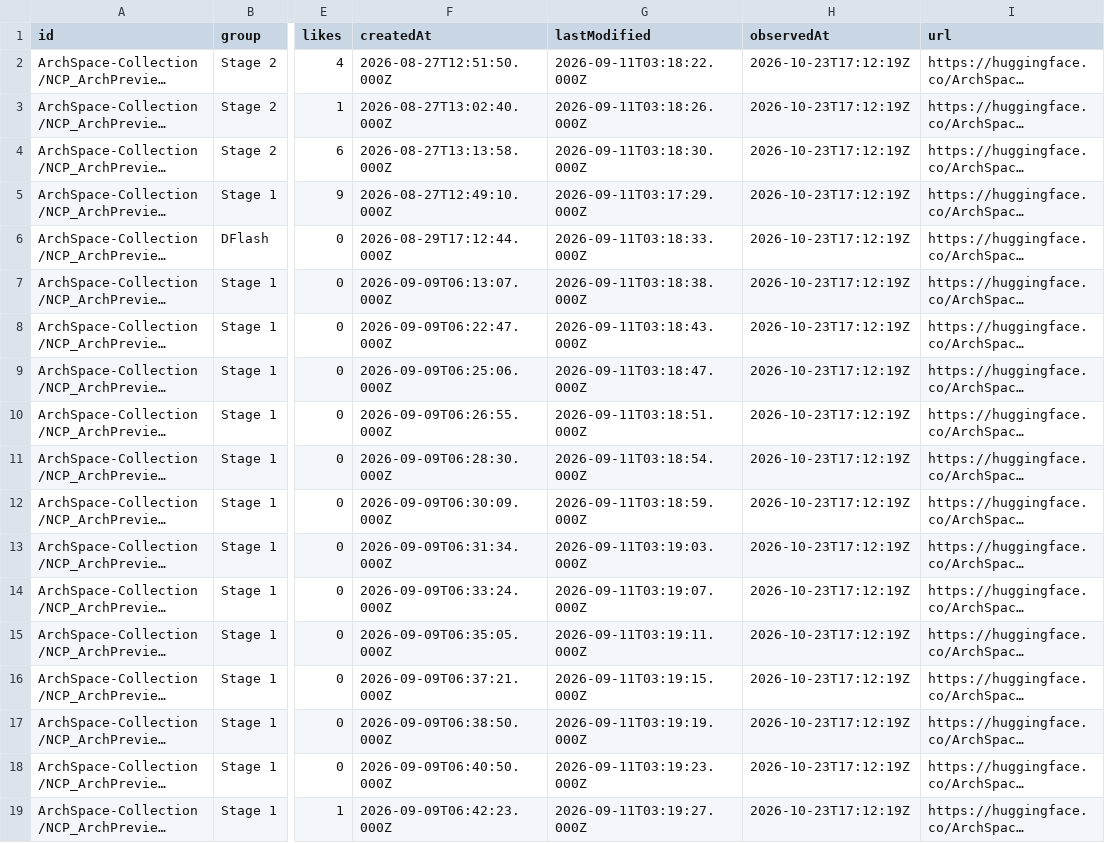
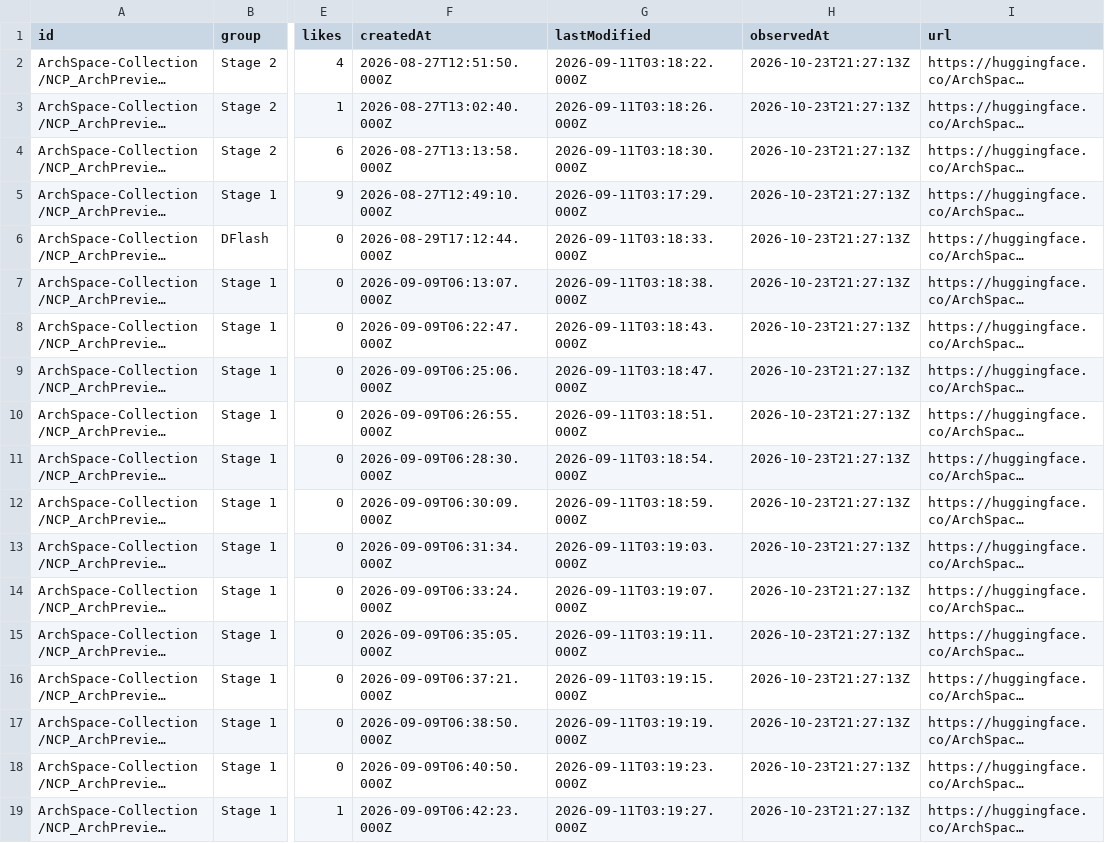
Before and after one commit to LuckySJTU/ncp-archpreview-downloads, a CSV file: docs/data/models.csv, drawn as a sheet; only a part is shown, gaps mark what is left out; long unchanged cells end in …; the diff names each change by its address in the sheet, - before the commit and + after, or states it on an @@ line.

```diff
--- a/docs/data/models.csv
+++ b/docs/data/models.csv
-H2:H19 (observedAt): 2026-10-23T17:12:19Z
+H2:H19 (observedAt): 2026-10-23T21:27:13Z
```
Also changed, not shown: docs/data/modelscope/models.csv, 8 other files.
